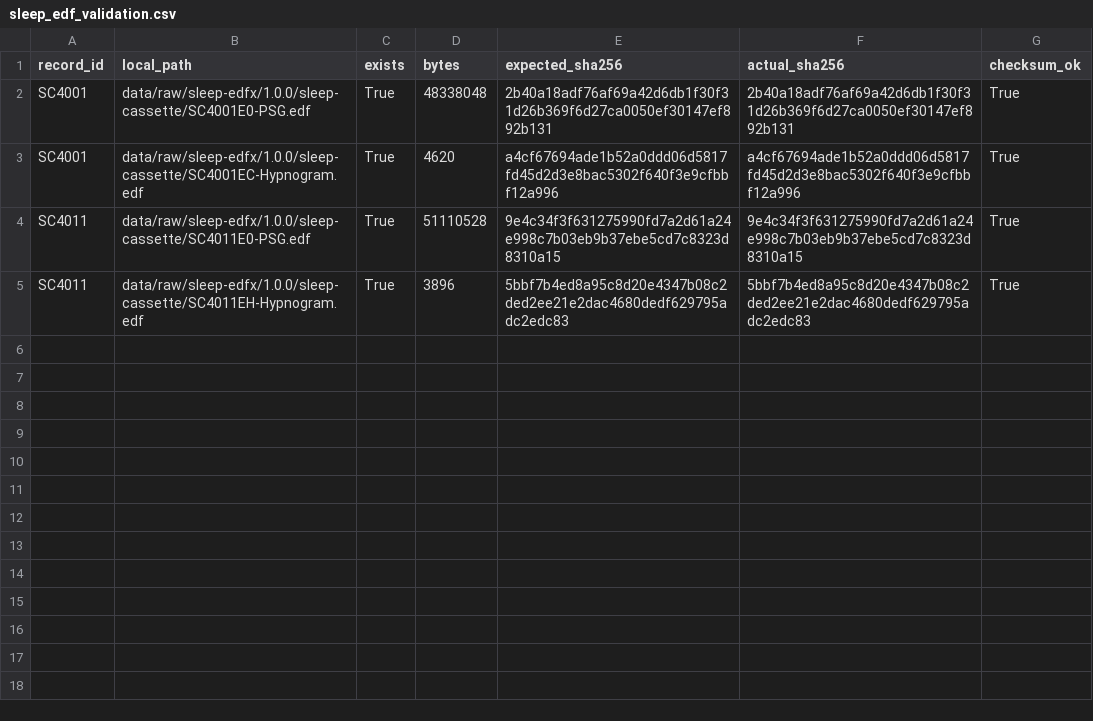
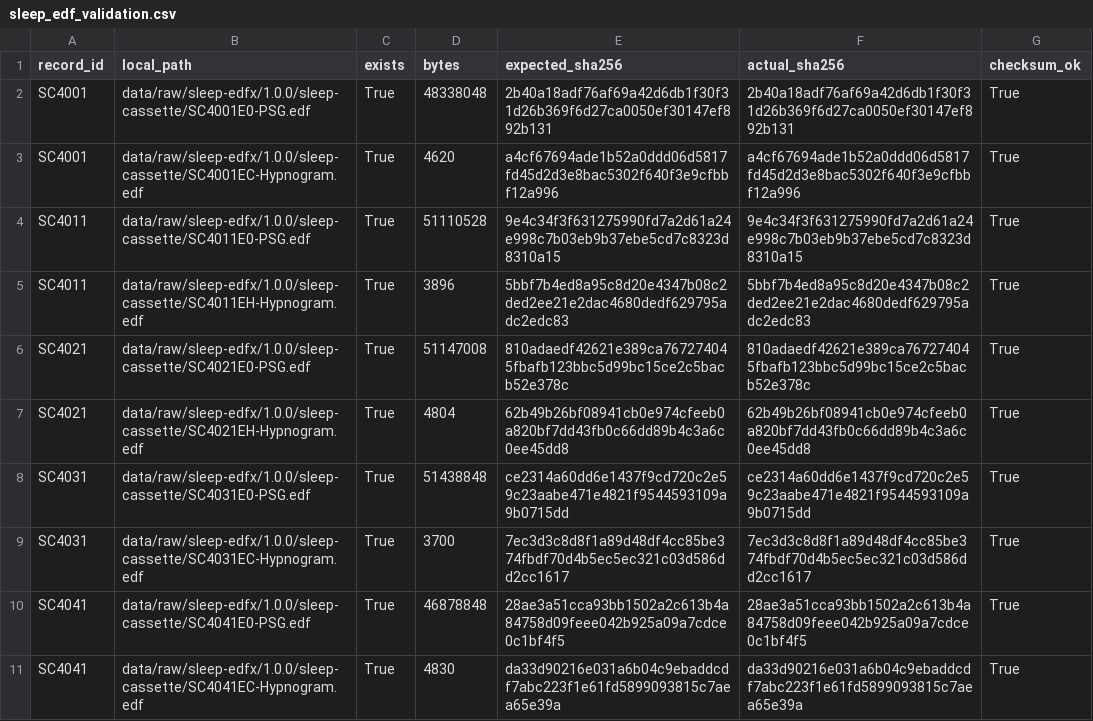
Before and after one commit to Yikuan-Yan/Physiological-Signal-Analysis, a CSV file: results/sleep_edf/sleep_edf_validation.csv, drawn as a sheet.

```diff
--- a/results/sleep_edf/sleep_edf_validation.csv
+++ b/results/sleep_edf/sleep_edf_validation.csv
@@ -5 +5,7 @@ SC4011,data/raw/sleep-edfx/1.0.0/sleep-cassette/SC4011E0-PSG.edf,True,51110528,9
 SC4011,data/raw/sleep-edfx/1.0.0/sleep-cassette/SC4011EH-Hypnogram.edf,True,3896,5bbf7b4ed8a95c8d20e4347b08c2ded2ee21e2dac4680dedf629795adc2edc83,5bbf7b4ed8a95c8d20e4347b08c2ded2ee21e2dac4680dedf629795adc2edc83,True
+SC4021,data/raw/sleep-edfx/1.0.0/sleep-cassette/SC4021E0-PSG.edf,True,51147008,810adaedf42621e389ca767274045fbafb123bbc5d99bc15ce2c5bacb52e378c,810adaedf42621e389ca767274045fbafb123bbc5d99bc15ce2c5bacb52e378c,True
+SC4021,data/raw/sleep-edfx/1.0.0/sleep-cassette/SC4021EH-Hypnogram.edf,True,4804,62b49b26bf08941cb0e974cfeeb0a820bf7dd43fb0c66dd89b4c3a6c0ee45dd8,62b49b26bf08941cb0e974cfeeb0a820bf7dd43fb0c66dd89b4c3a6c0ee45dd8,True
+SC4031,data/raw/sleep-edfx/1.0.0/sleep-cassette/SC4031E0-PSG.edf,True,51438848,ce2314a60dd6e1437f9cd720c2e59c23aabe471e4821f9544593109a9b0715dd,ce2314a60dd6e1437f9cd720c2e59c23aabe471e4821f9544593109a9b0715dd,True
+SC4031,data/raw/sleep-edfx/1.0.0/sleep-cassette/SC4031EC-Hypnogram.edf,True,3700,7ec3d3c8d8f1a89d48df4cc85be374fbdf70d4b5ec5ec321c03d586dd2cc1617,7ec3d3c8d8f1a89d48df4cc85be374fbdf70d4b5ec5ec321c03d586dd2cc1617,True
+SC4041,data/raw/sleep-edfx/1.0.0/sleep-cassette/SC4041E0-PSG.edf,True,46878848,28ae3a51cca93bb1502a2c613b4a84758d09feee042b925a09a7cdce0c1bf4f5,28ae3a51cca93bb1502a2c613b4a84758d09feee042b925a09a7cdce0c1bf4f5,True
+SC4041,data/raw/sleep-edfx/1.0.0/sleep-cassette/SC4041EC-Hypnogram.edf,True,4830,da33d90216e031a6b04c9ebaddcdf7abc223f1e61fd5899093815c7aea65e39a,da33d90216e031a6b04c9ebaddcdf7abc223f1e61fd5899093815c7aea65e39a,True
```
Also changed, not shown: data_manifest_sleep_edf.csv, results/sleep_edf/download_summary.csv, 15 other files.
